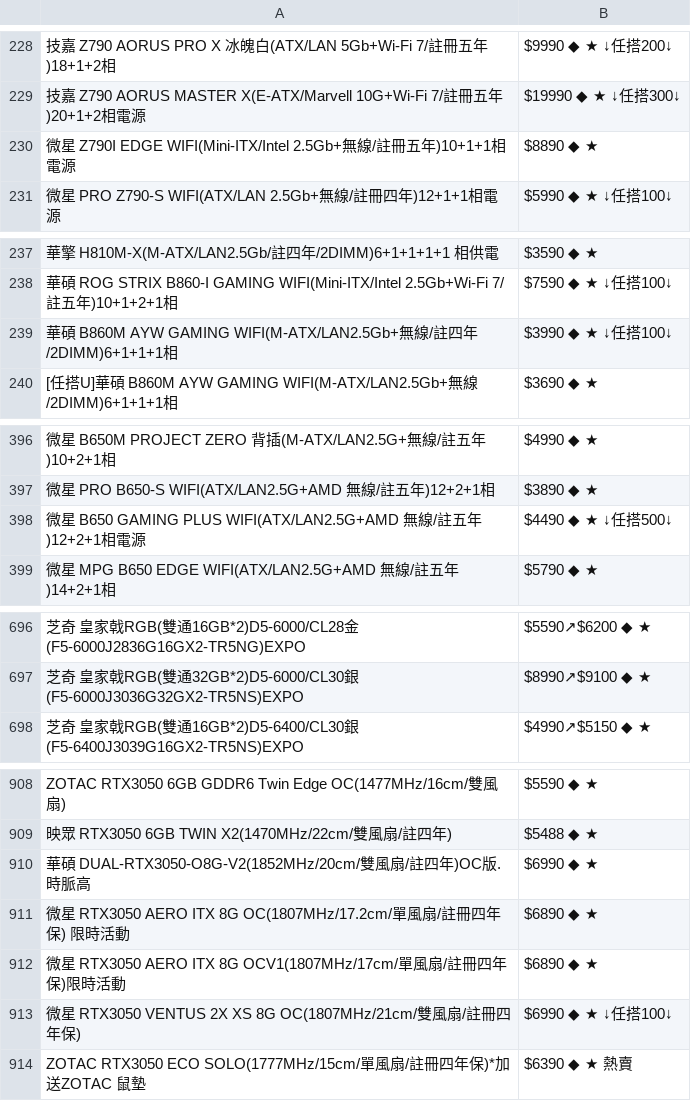
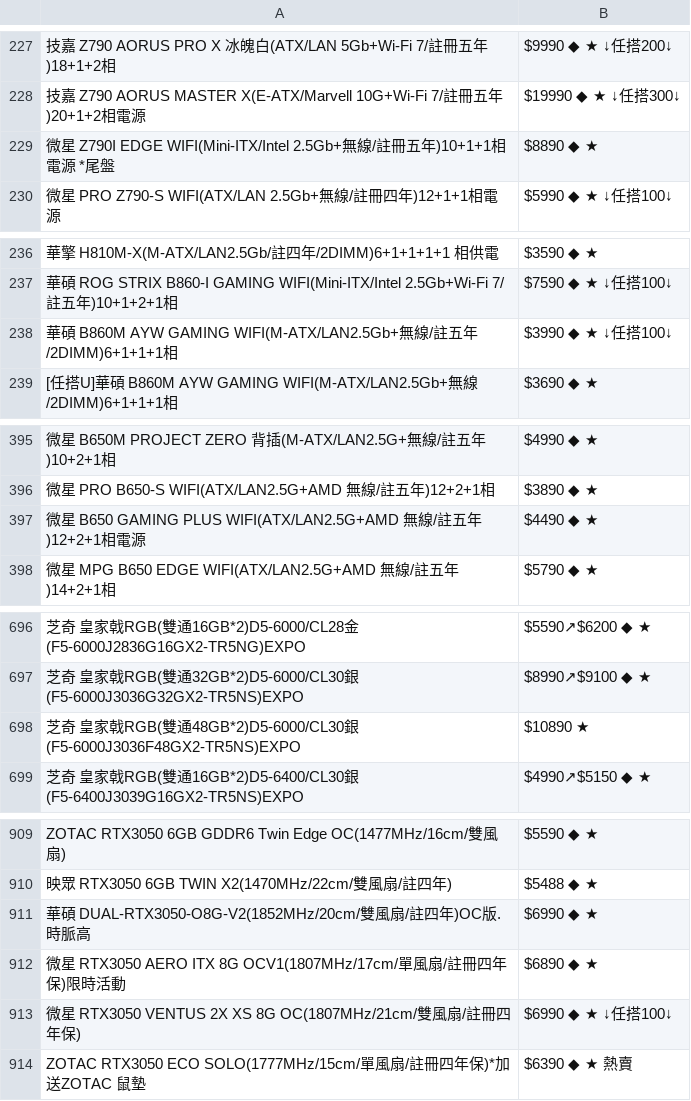
Before and after one commit to suouwang/ops_mid, a CSV file: api.csv, drawn as a sheet; only a part is shown, gaps mark what is left out; removed rows and columns are numbered as before the commit, all else as after; the diff covers the shown part only; the diff names each change by its address in the sheet, - before the commit and + after, or states it on an @@ line.

```diff
--- a/api.csv
+++ b/api.csv
-A229: …電源
+A229: …電源 *尾盤
-A238: …/註四年/2DIMM)6+1+1+1…
+A238: …/註五年/2DIMM)6+1+1+1…
-B397: $4490 ◆ ★ ↓任搭500↓
+B397: $4490 ◆ ★
+row 698: 芝奇 皇家戟RGB(雙通48GB*2)D5-6000/CL30銀(F5-6000J3036F48GX2-TR5NS)EXPO | $10890 ★
-row 911: 微星 RTX3050 AERO ITX 8G OC(1807MHz/17.2cm/單風扇/註冊四年保) 限時活動 | $6890 ◆ ★
```
Also changed, not shown: 7 added rows, 8 removed rows and 1 edited cell elsewhere in this file, 1 other file.
